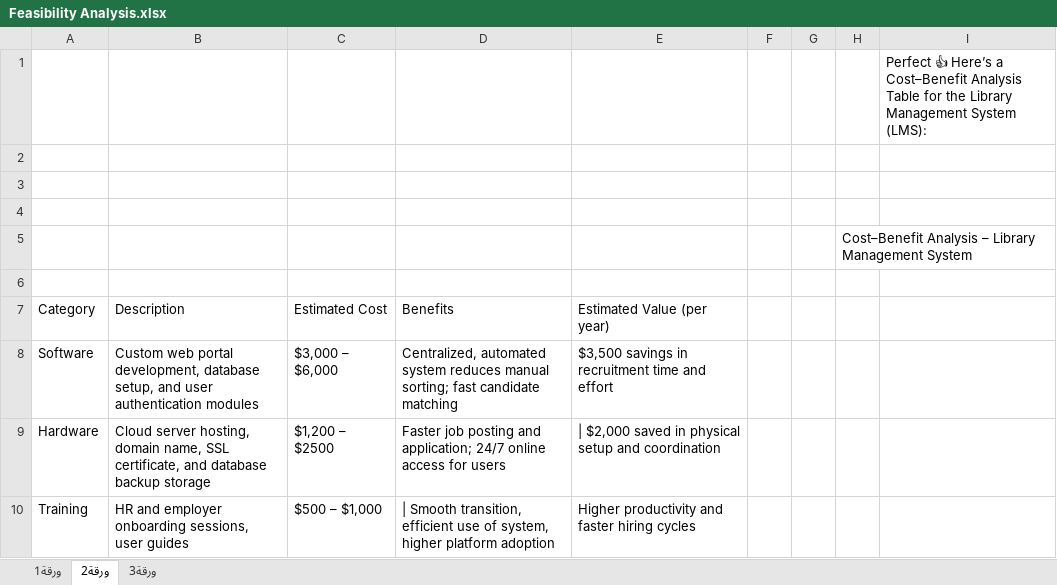
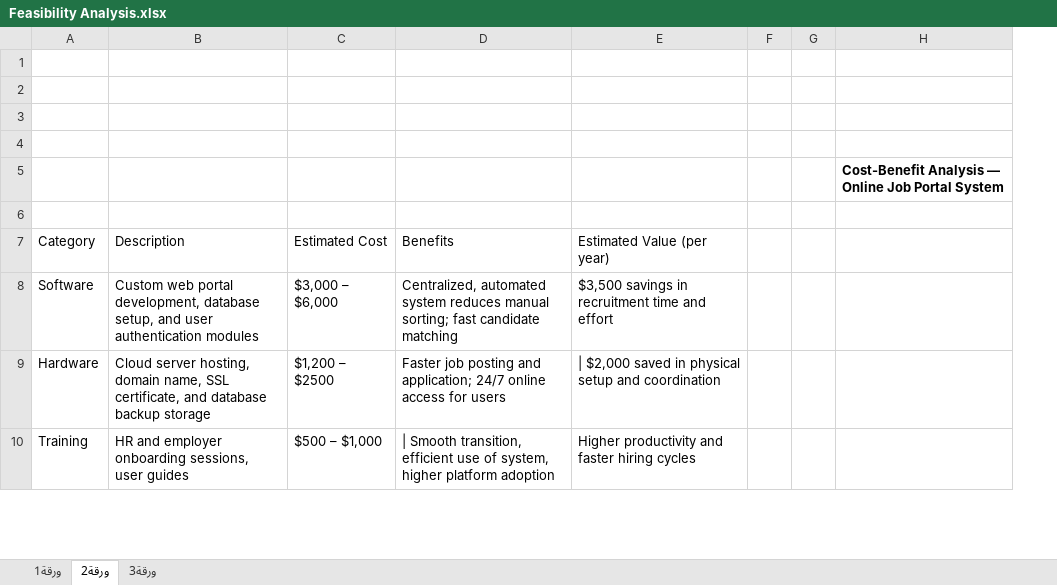
Before and after one commit to mohamed01026586560-byte/System-Analysis-Project, an Excel workbook: Feasibility Analysis.xlsx, sheet ورقة2, drawn as a sheet; only a part is shown; values as stored, in another font and other column widths than the file's, no borders; removed rows and columns are numbered as before the commit, all else as after; the diff names each change by its address in the sheet, - before the commit and + after, or states it on an @@ line.

Commit message:
Add files via upload

```diff
--- a/Feasibility Analysis.xlsx (sheet ورقة2)
+++ b/Feasibility Analysis.xlsx (sheet ورقة2)
-column H, row 5: Cost–Benefit Analysis – Library Management System
-column I, row 1: Perfect 👍 Here’s a Cost–Benefit Analysis Table for the Library Management System (LMS):
+column H, row 5: Cost-Benefit Analysis — Online Job Portal System
```
